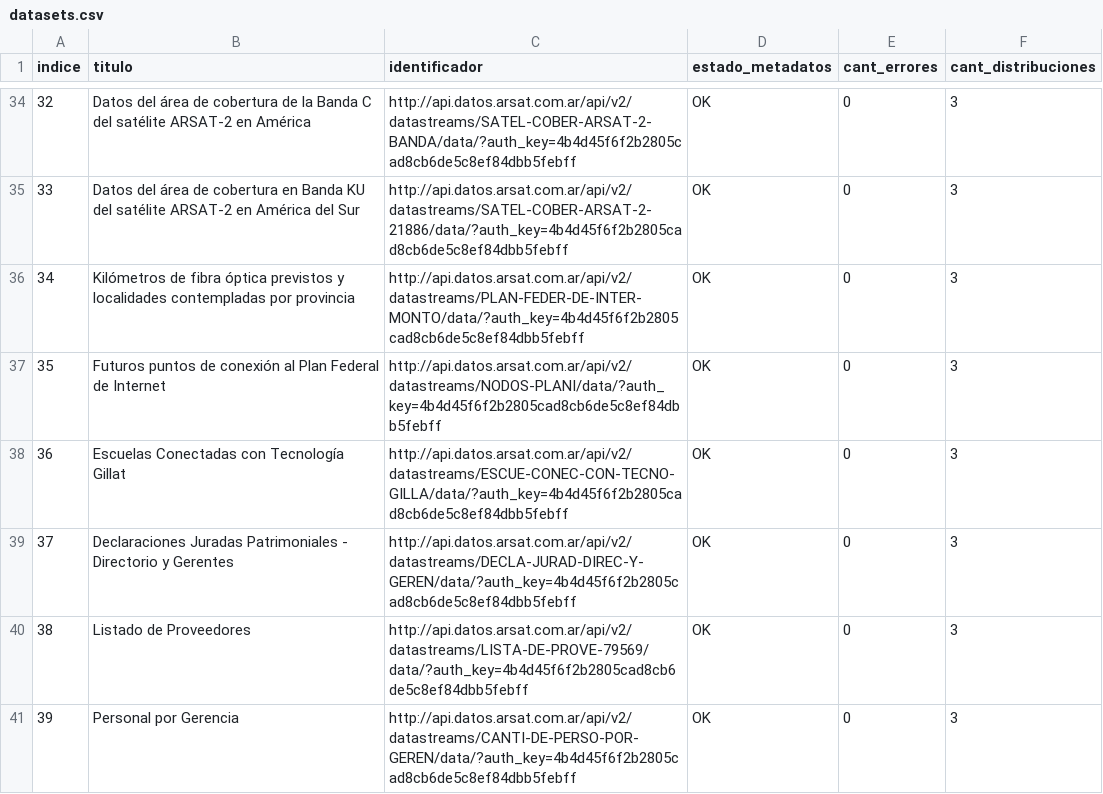
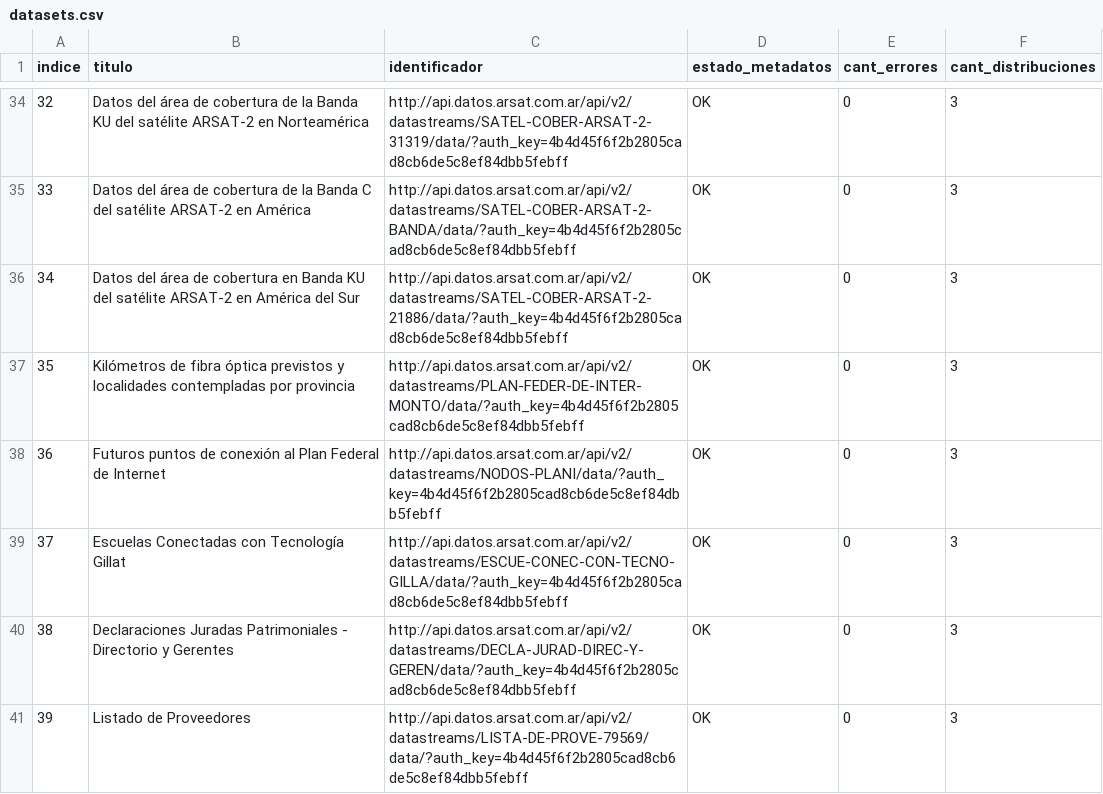
Before and after one commit to kant/libreria-catalogos, a CSV file: arsat/datasets.csv, drawn as a sheet; only a part is shown, gaps mark what is left out; the diff covers the shown part only.

Commit message:
Modifico archivo arsat/datasets.csv según cambios del 2017-05-24

```diff
--- a/arsat/datasets.csv
+++ b/arsat/datasets.csv
@@ -34,8 +34,8 @@ indice,titulo,identificador,estado_metadatos,cant_errores,cant_distribuciones
-32,Datos del área de cobertura de la Banda C del satélite ARSAT-2 en América,http://api.datos.arsat.com.ar/api/v2/datastreams/SATEL-COBER-ARSAT-2-BANDA/data/?auth_key=4b4d45f6f2b2805cad8cb6de5c8ef84dbb5febff,OK,0,3
-33,Datos del área de cobertura en Banda KU del satélite ARSAT-2 en América del Sur,http://api.datos.arsat.com.ar/api/v2/datastreams/SATEL-COBER-ARSAT-2-21886/data/?auth_key=4b4d45f6f2b2805cad8cb6de5c8ef84dbb5febff,OK,0,3
-34,Kilómetros de fibra óptica previstos y localidades contempladas por provincia,http://api.datos.arsat.com.ar/api/v2/datastreams/PLAN-FEDER-DE-INTER-MONTO/data/?auth_key=4b4d45f6f2b2805cad8cb6de5c8ef84dbb5febff,OK,0,3
-35,Futuros puntos de conexión al Plan Federal de Internet,http://api.datos.arsat.com.ar/api/v2/datastreams/NODOS-PLANI/data/?auth_key=4b4d45f6f2b2805cad8cb6de5c8ef84dbb5febff,OK,0,3
-36,Escuelas Conectadas con Tecnología Gillat,http://api.datos.arsat.com.ar/api/v2/datastreams/ESCUE-CONEC-CON-TECNO-GILLA/data/?auth_key=4b4d45f6f2b2805cad8cb6de5c8ef84dbb5febff,OK,0,3
-37,Declaraciones Juradas Patrimoniales - Directorio y Gerentes,http://api.datos.arsat.com.ar/api/v2/datastreams/DECLA-JURAD-DIREC-Y-GEREN/data/?auth_key=4b4d45f6f2b2805cad8cb6de5c8ef84dbb5febff,OK,0,3
-38,Listado de Proveedores,http://api.datos.arsat.com.ar/api/v2/datastreams/LISTA-DE-PROVE-79569/data/?auth_key=4b4d45f6f2b2805cad8cb6de5c8ef84dbb5febff,OK,0,3
-39,Personal por Gerencia,http://api.datos.arsat.com.ar/api/v2/datastreams/CANTI-DE-PERSO-POR-GEREN/data/?auth_key=4b4d45f6f2b2805cad8cb6de5c8ef84dbb5febff,OK,0,3
+32,Datos del área de cobertura de la Banda KU del satélite ARSAT-2 en Norteamérica,http://api.datos.arsat.com.ar/api/v2/datastreams/SATEL-COBER-ARSAT-2-31319/data/?auth_key=4b4d45f6f2b2805cad8cb6de5c8ef84dbb5febff,OK,0,3
+33,Datos del área de cobertura de la Banda C del satélite ARSAT-2 en América,http://api.datos.arsat.com.ar/api/v2/datastreams/SATEL-COBER-ARSAT-2-BANDA/data/?auth_key=4b4d45f6f2b2805cad8cb6de5c8ef84dbb5febff,OK,0,3
+34,Datos del área de cobertura en Banda KU del satélite ARSAT-2 en América del Sur,http://api.datos.arsat.com.ar/api/v2/datastreams/SATEL-COBER-ARSAT-2-21886/data/?auth_key=4b4d45f6f2b2805cad8cb6de5c8ef84dbb5febff,OK,0,3
+35,Kilómetros de fibra óptica previstos y localidades contempladas por provincia,http://api.datos.arsat.com.ar/api/v2/datastreams/PLAN-FEDER-DE-INTER-MONTO/data/?auth_key=4b4d45f6f2b2805cad8cb6de5c8ef84dbb5febff,OK,0,3
+36,Futuros puntos de conexión al Plan Federal de Internet,http://api.datos.arsat.com.ar/api/v2/datastreams/NODOS-PLANI/data/?auth_key=4b4d45f6f2b2805cad8cb6de5c8ef84dbb5febff,OK,0,3
+37,Escuelas Conectadas con Tecnología Gillat,http://api.datos.arsat.com.ar/api/v2/datastreams/ESCUE-CONEC-CON-TECNO-GILLA/data/?auth_key=4b4d45f6f2b2805cad8cb6de5c8ef84dbb5febff,OK,0,3
+38,Declaraciones Juradas Patrimoniales - Directorio y Gerentes,http://api.datos.arsat.com.ar/api/v2/datastreams/DECLA-JURAD-DIREC-Y-GEREN/data/?auth_key=4b4d45f6f2b2805cad8cb6de5c8ef84dbb5febff,OK,0,3
+39,Listado de Proveedores,http://api.datos.arsat.com.ar/api/v2/datastreams/LISTA-DE-PROVE-79569/data/?auth_key=4b4d45f6f2b2805cad8cb6de5c8ef84dbb5febff,OK,0,3
```
Also changed, not shown: 64 edited cells elsewhere in this file.
